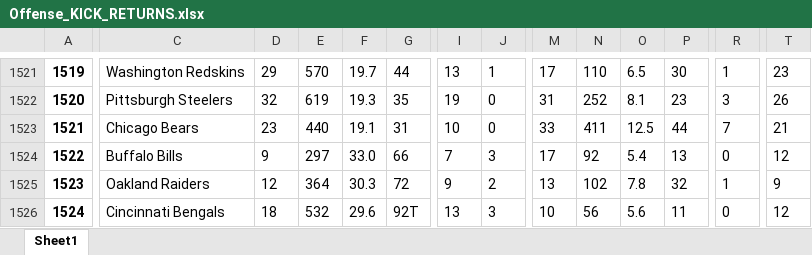
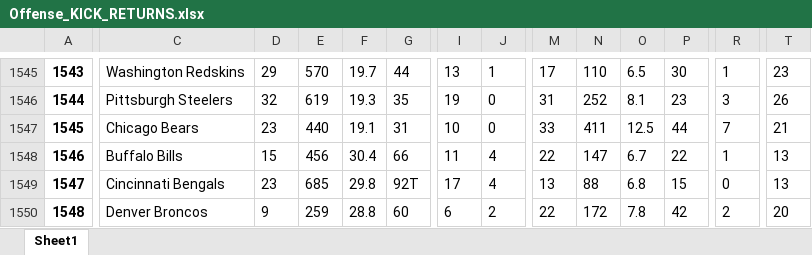
Before and after one commit to kelandrin/NFL-Superbowl-Prediction-Group, an Excel workbook: NFL Excel Sheets/Offense_KICK_RETURNS.xlsx, sheet Sheet1, drawn as a sheet; only a part is shown, gaps mark what is left out; values as stored, in another font and other column widths than the file's, no borders; removed rows and columns are numbered as before the commit, all else as after; rows hold the shown columns only; the diff covers the shown part only; the diff names each change by its address in the sheet, - before the commit and + after, or states it on an @@ line.

```diff
--- a/NFL Excel Sheets/Offense_KICK_RETURNS.xlsx (sheet Sheet1)
+++ b/NFL Excel Sheets/Offense_KICK_RETURNS.xlsx (sheet Sheet1)
@@ column A renumbered from row 26 down @@
-D1548: 9
+D1548: 15
-E1548: 297
+E1548: 456
-F1548: 33.0
+F1548: 30.4
-I1548: 7
+I1548: 11
-J1548: 3
+J1548: 4
-M1548: 17
+M1548: 22
-N1548: 92
+N1548: 147
-O1548: 5.4
+O1548: 6.7
-P1548: 13
+P1548: 22
-R1548: 0
+R1548: 1
-T1548: 12
+T1548: 13
-C1549: Oakland Raiders
+C1549: Cincinnati Bengals
-D1549: 12
+D1549: 23
-E1549: 364
+E1549: 685
-F1549: 30.3
+F1549: 29.8
-G1549: 72
+G1549: 92T
-I1549: 9
+I1549: 17
-J1549: 2
+J1549: 4
-N1549: 102
+N1549: 88
-O1549: 7.8
+O1549: 6.8
-P1549: 32
+P1549: 15
-R1549: 1
+R1549: 0
-T1549: 9
+T1549: 13
-row 1526: 1524 | Cincinnati Bengals | 18 | 532 | 29.6 | 92T | 13 | 3 | 10 | 56 | 5.6 | 11 | 0 | 12
+row 1550: 1548 | Denver Broncos | 9 | 259 | 28.8 | 60 | 6 | 2 | 22 | 172 | 7.8 | 42 | 2 | 20
```
Also changed, not shown: 31 added rows, 7 removed rows and 231 edited cells elsewhere in this sheet, NFL Excel Sheets/Offense_FIELD_GOALS.xlsx, NFL Excel Sheets/Offense_GAME_STATS.xlsx, 26 other files.
